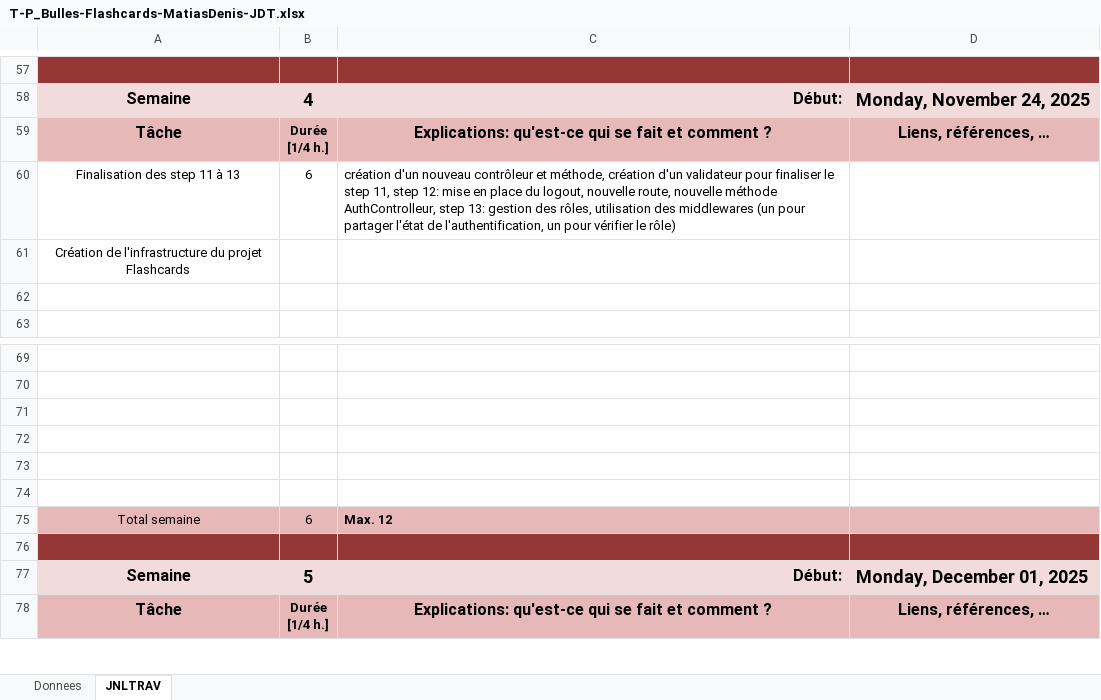
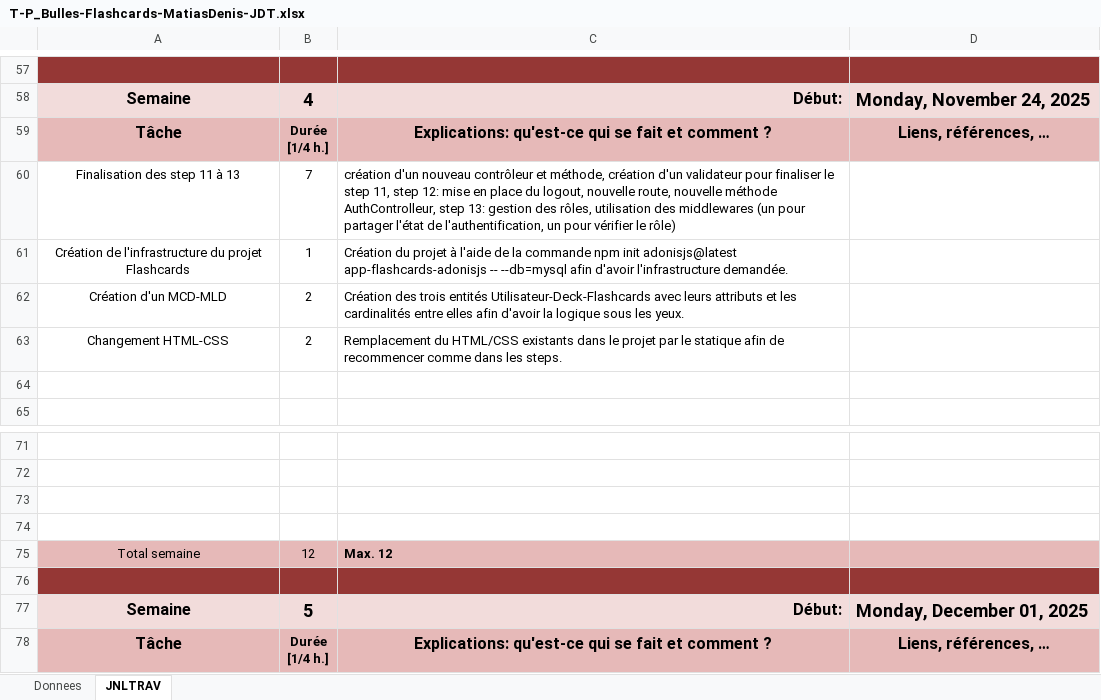
Before and after one commit to Jazztel20/P_Bulles-Flashcards, an Excel workbook: P_Bulles-Flashcard/T-P_Bulles-Flashcards-MatiasDenis-JDT.xlsx, sheet JNLTRAV, drawn as a sheet; only a part is shown, gaps mark what is left out; values as stored, in another font and other column widths than the file's, no borders; charts and pictures not drawn; removed rows and columns are numbered as before the commit, all else as after; the diff names each change by its address in the sheet, - before the commit and + after, or states it on an @@ line.

Commit message:
doc(JdT): mise à jour du journal de travail

```diff
--- a/P_Bulles-Flashcard/T-P_Bulles-Flashcards-MatiasDenis-JDT.xlsx (sheet JNLTRAV)
+++ b/P_Bulles-Flashcard/T-P_Bulles-Flashcards-MatiasDenis-JDT.xlsx (sheet JNLTRAV)
-B60: 6
+B60: 7
-B61: (empty)
+B61: 1
-C61: (empty)
+C61: Création du projet à l'aide de la commande npm init adonisjs@latest app-flashcards-adonisjs -- --db=mysql afin d'avoir l'infrastructure demandée.
+row 62: Création d'un MCD-MLD | 2 | Création des trois entités Utilisateur-Deck-Flashcards avec leurs attributs et les cardinalités entre elles afin d'avoir la logique sous les yeux.
+row 63: Changement HTML-CSS | 2 | Remplacement du HTML/CSS existants dans le projet par le statique afin de recommencer comme dans les steps.
-row 73: (empty)
-row 74: (empty)
-B75: 6
+B75: 12
```
Also changed, not shown: sheet Donnees.
